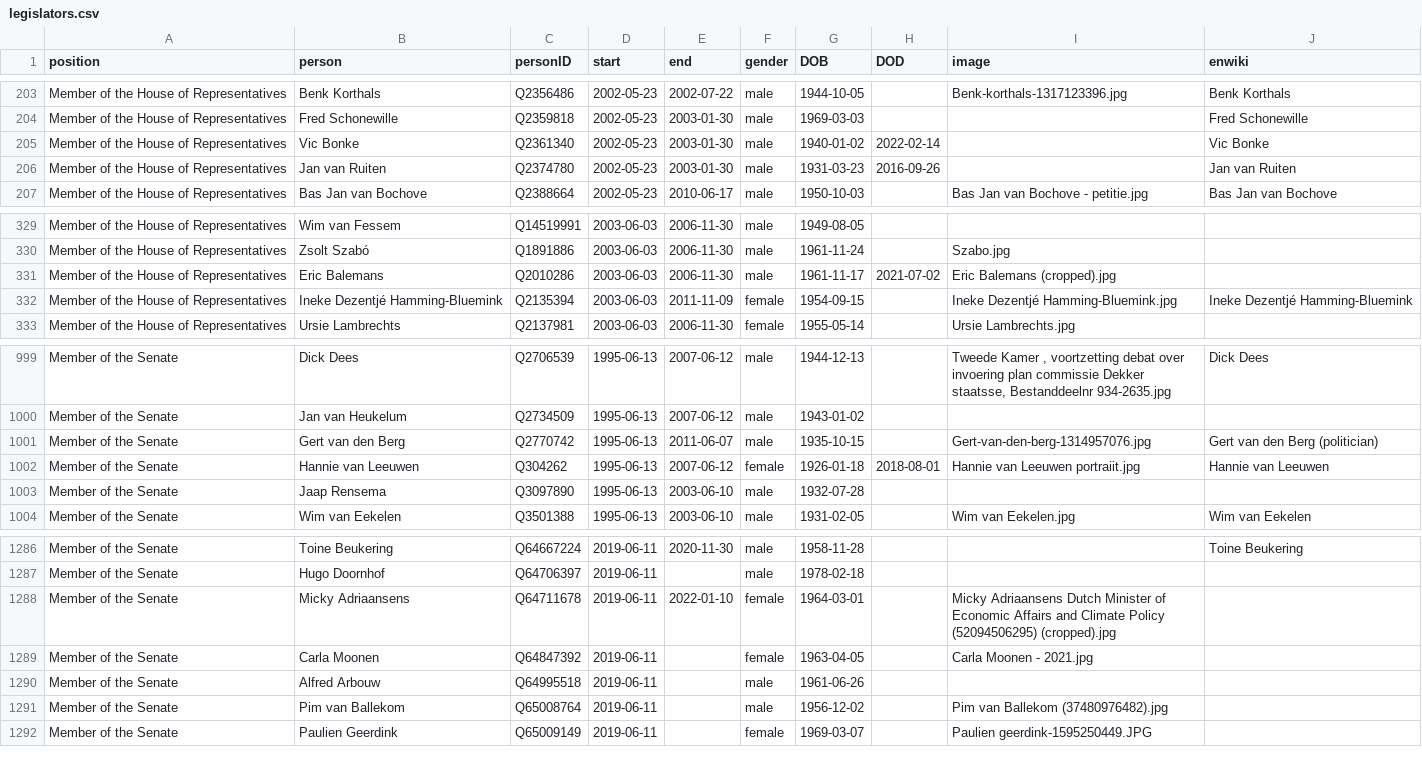
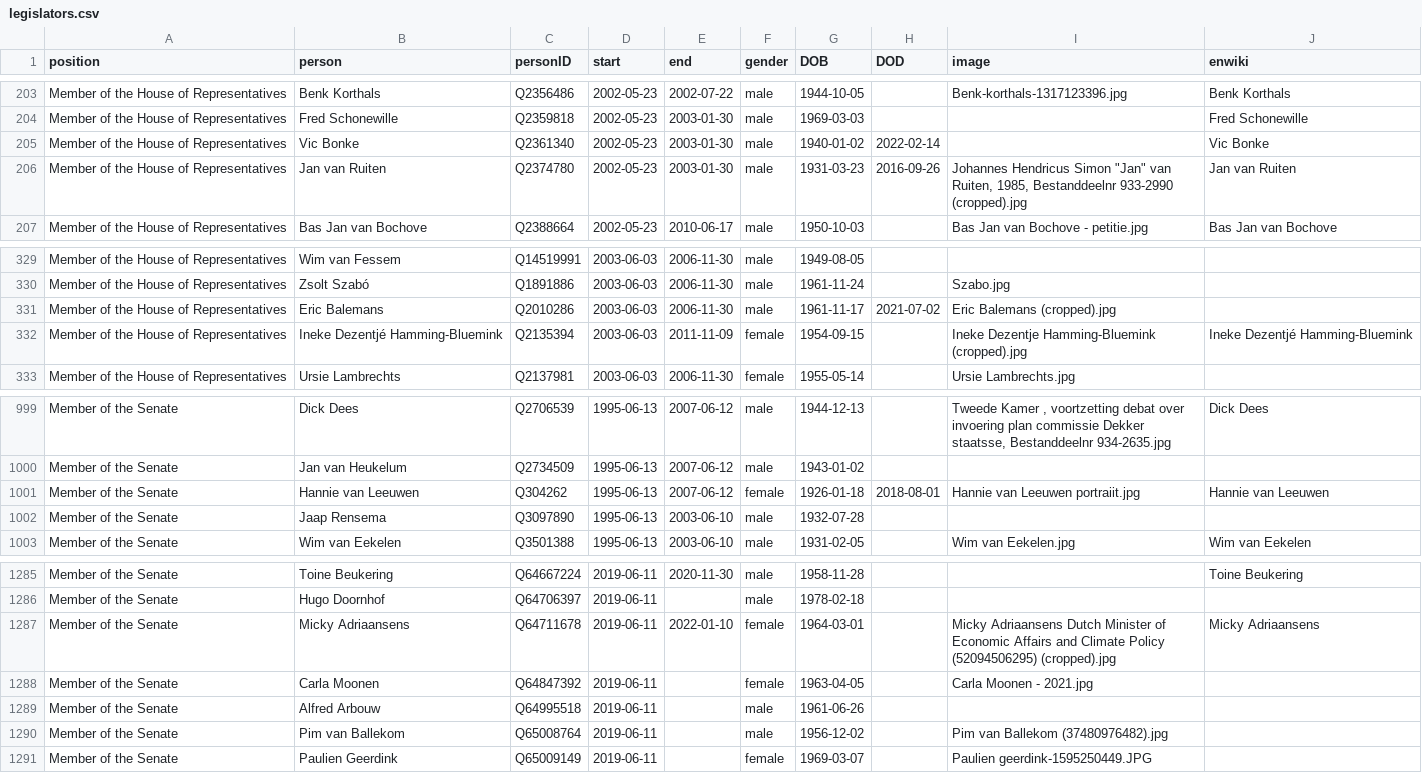
Before and after one commit to every-politician-scrapers/netherlands-cabinet, a CSV file: html/legislators.csv, drawn as a sheet; only a part is shown, gaps mark what is left out.

```diff
--- a/html/legislators.csv
+++ b/html/legislators.csv
@@ -205,3 +205,3 @@ Member of the House of Representatives,Fred Schonewille,Q2359818,2002-05-23,2003
 Member of the House of Representatives,Vic Bonke,Q2361340,2002-05-23,2003-01-30,male,1940-01-02,2022-02-14,,Vic Bonke
-Member of the House of Representatives,Jan van Ruiten,Q2374780,2002-05-23,2003-01-30,male,1931-03-23,2016-09-26,,Jan van Ruiten
+Member of the House of Representatives,Jan van Ruiten,Q2374780,2002-05-23,2003-01-30,male,1931-03-23,2016-09-26,"Johannes Hendricus Simon ""Jan"" van Ruiten, 1985, Bestanddeelnr 933-2990 (cropped).jpg",Jan van Ruiten
 Member of the House of Representatives,Bas Jan van Bochove,Q2388664,2002-05-23,2010-06-17,male,1950-10-03,,Bas Jan van Bochove - petitie.jpg,Bas Jan van Bochove
@@ -331,3 +331,3 @@ Member of the House of Representatives,Zsolt Szabó,Q1891886,2003-06-03,2006-11-
 Member of the House of Representatives,Eric Balemans,Q2010286,2003-06-03,2006-11-30,male,1961-11-17,2021-07-02,Eric Balemans (cropped).jpg,
-Member of the House of Representatives,Ineke Dezentjé Hamming-Bluemink,Q2135394,2003-06-03,2011-11-09,female,1954-09-15,,Ineke Dezentjé Hamming-Bluemink.jpg,Ineke Dezentjé Hamming-Bluemink
+Member of the House of Representatives,Ineke Dezentjé Hamming-Bluemink,Q2135394,2003-06-03,2011-11-09,female,1954-09-15,,Ineke Dezentje Hamming-Bluemink (cropped).jpg,Ineke Dezentjé Hamming-Bluemink
 Member of the House of Representatives,Ursie Lambrechts,Q2137981,2003-06-03,2006-11-30,female,1955-05-14,,Ursie Lambrechts.jpg,
@@ -1000,3 +1000,2 @@ Member of the Senate,Dick Dees,Q2706539,1995-06-13,2007-06-12,male,1944-12-13,,"
 Member of the Senate,Jan van Heukelum,Q2734509,1995-06-13,2007-06-12,male,1943-01-02,,,
-Member of the Senate,Gert van den Berg,Q2770742,1995-06-13,2011-06-07,male,1935-10-15,,Gert-van-den-berg-1314957076.jpg,Gert van den Berg (politician)
 Member of the Senate,Hannie van Leeuwen,Q304262,1995-06-13,2007-06-12,female,1926-01-18,2018-08-01,Hannie van Leeuwen portraiit.jpg,Hannie van Leeuwen
@@ -1287,3 +1286,3 @@ Member of the Senate,Toine Beukering,Q64667224,2019-06-11,2020-11-30,male,1958-1
 Member of the Senate,Hugo Doornhof,Q64706397,2019-06-11,,male,1978-02-18,,,
-Member of the Senate,Micky Adriaansens,Q64711678,2019-06-11,2022-01-10,female,1964-03-01,,Micky Adriaansens Dutch Minister of Economic Affairs and Climate Policy (52094506295) (cropped).jpg,
+Member of the Senate,Micky Adriaansens,Q64711678,2019-06-11,2022-01-10,female,1964-03-01,,Micky Adriaansens Dutch Minister of Economic Affairs and Climate Policy (52094506295) (cropped).jpg,Micky Adriaansens
 Member of the Senate,Carla Moonen,Q64847392,2019-06-11,,female,1963-04-05,,Carla Moonen - 2021.jpg,
```
Also changed, not shown: html/current.csv, html/holders21.csv, 1 other file.
